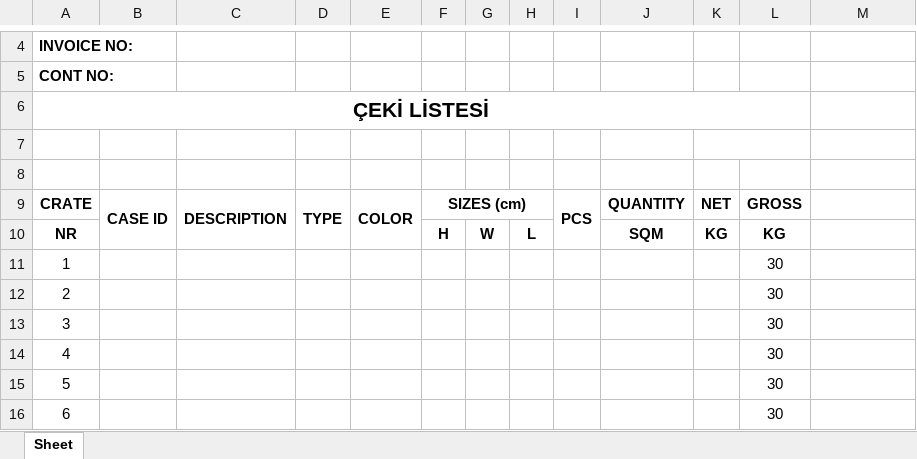
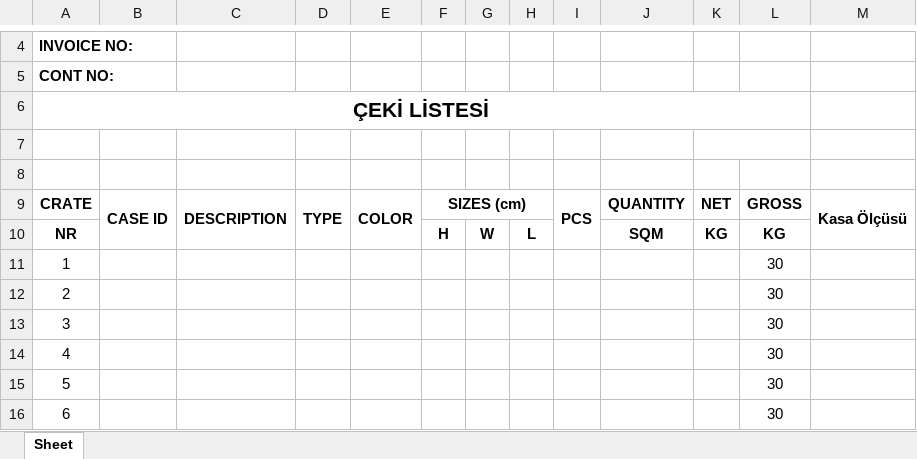
Before and after one commit to Thusuaso/newprojectservis, an Excel workbook: resource_api/shared/sablonlar/ceki_listesi.xlsx, sheet Sheet, drawn as a sheet; only a part is shown, gaps mark what is left out; values as stored, in another font and other column widths than the file's, no borders; the diff names each change by its address in the sheet, - before the commit and + after, or states it on an @@ line.

```diff
--- a/resource_api/shared/sablonlar/ceki_listesi.xlsx (sheet Sheet)
+++ b/resource_api/shared/sablonlar/ceki_listesi.xlsx (sheet Sheet)
-M9: (empty)
+M9: Kasa Ölçüsü
+M9:M10 merged
```
Also changed, not shown: resource_api/shared/dosyalar/ceki_listesi.xlsx, 7 other files.
